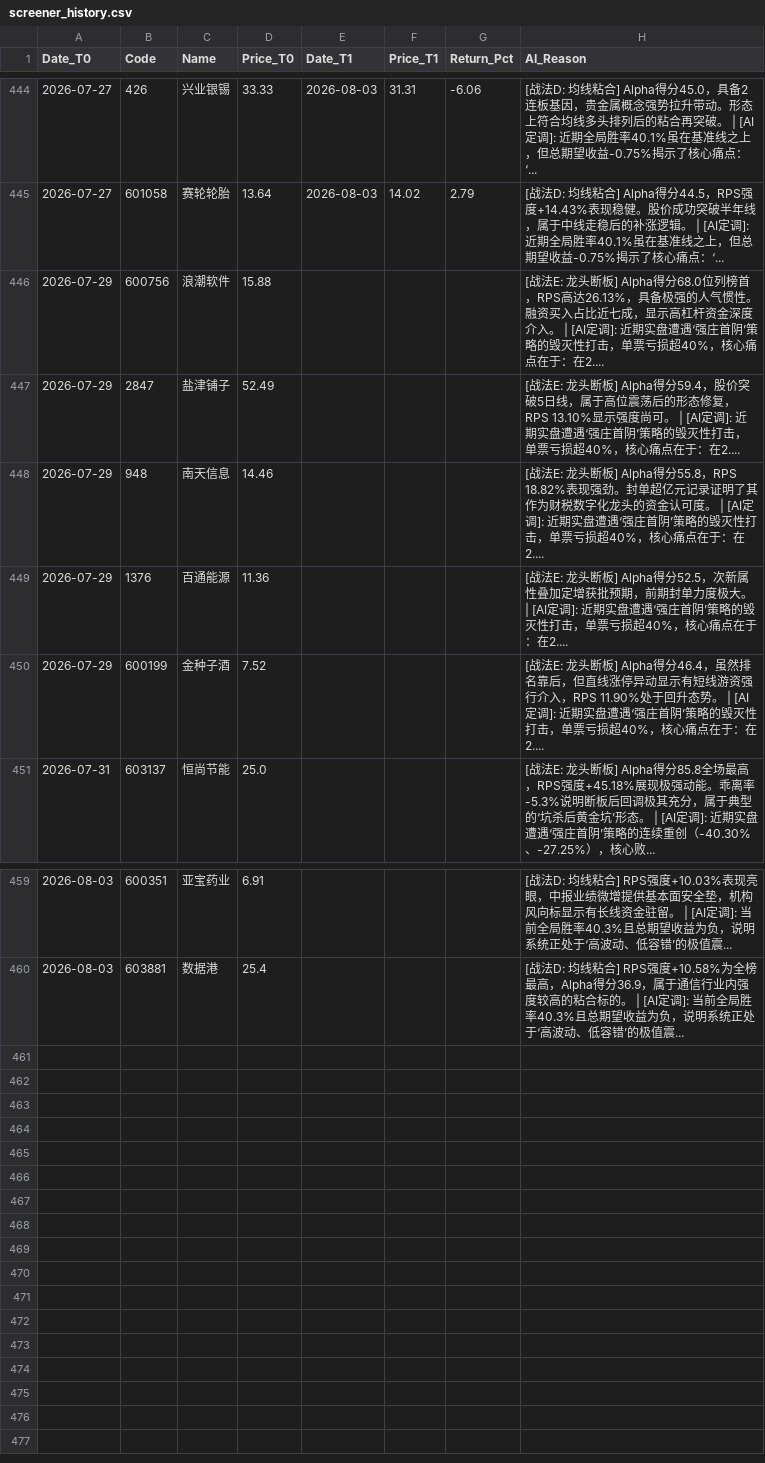
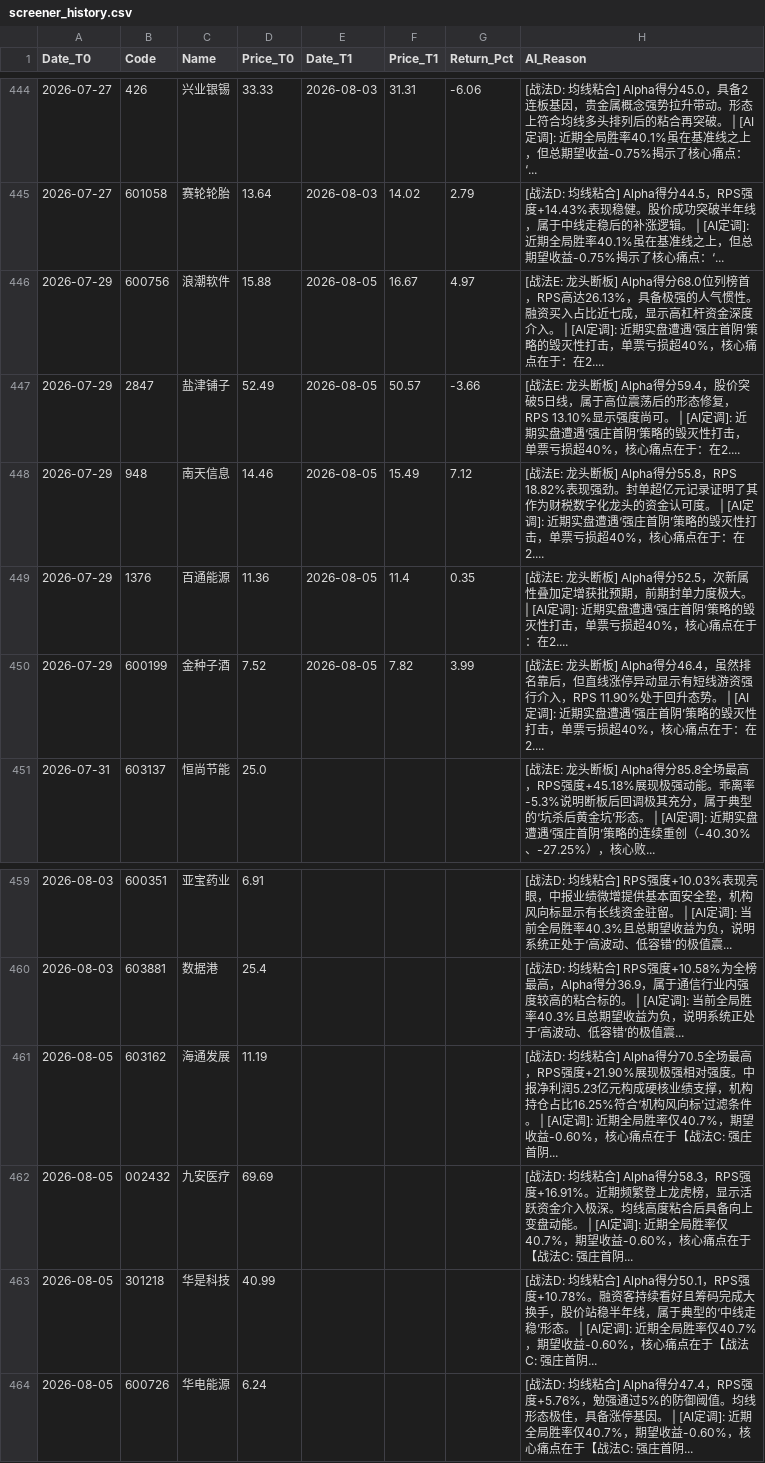
Before and after one commit to yiguangxue-gif/daily_stock_analysis, a CSV file: data/screener_history.csv, drawn as a sheet; only a part is shown, gaps mark what is left out.

```diff
--- a/data/screener_history.csv
+++ b/data/screener_history.csv
@@ -445,7 +445,7 @@ Date_T0,Code,Name,Price_T0,Date_T1,Price_T1,Return_Pct,AI_Reason
 2026-07-27,601058,赛轮轮胎,13.64,2026-08-03,14.02,2.79,[战法D: 均线粘合]  Alpha得分44.5，RPS强度+14.43%表现稳健。股价成功突破半年线，属于中线走稳后的补涨逻辑。 | [AI定调]: 近期全局胜率40.1%虽在基准线之上，但总期望收益-0.75%揭示了核心痛点：‘...
-2026-07-29,600756,浪潮软件,15.88,,,,[战法E: 龙头断板]  Alpha得分68.0位列榜首，RPS高达26.13%，具备极强的人气惯性。融资买入占比近七成，显示高杠杆资金深度介入。 | [AI定调]: 近期实盘遭遇‘强庄首阴’策略的毁灭性打击，单票亏损超40%，核心痛点在于：在2....
-2026-07-29,2847,盐津铺子,52.49,,,,[战法E: 龙头断板]  Alpha得分59.4，股价突破5日线，属于高位震荡后的形态修复，RPS 13.10%显示强度尚可。 | [AI定调]: 近期实盘遭遇‘强庄首阴’策略的毁灭性打击，单票亏损超40%，核心痛点在于：在2....
-2026-07-29,948,南天信息,14.46,,,,[战法E: 龙头断板]  Alpha得分55.8，RPS 18.82%表现强劲。封单超亿元记录证明了其作为财税数字化龙头的资金认可度。 | [AI定调]: 近期实盘遭遇‘强庄首阴’策略的毁灭性打击，单票亏损超40%，核心痛点在于：在2....
-2026-07-29,1376,百通能源,11.36,,,,[战法E: 龙头断板]  Alpha得分52.5，次新属性叠加定增获批预期，前期封单力度极大。 | [AI定调]: 近期实盘遭遇‘强庄首阴’策略的毁灭性打击，单票亏损超40%，核心痛点在于：在2....
-2026-07-29,600199,金种子酒,7.52,,,,[战法E: 龙头断板]  Alpha得分46.4，虽然排名靠后，但直线涨停异动显示有短线游资强行介入，RPS 11.90%处于回升态势。 | [AI定调]: 近期实盘遭遇‘强庄首阴’策略的毁灭性打击，单票亏损超40%，核心痛点在于：在2....
+2026-07-29,600756,浪潮软件,15.88,2026-08-05,16.67,4.97,[战法E: 龙头断板]  Alpha得分68.0位列榜首，RPS高达26.13%，具备极强的人气惯性。融资买入占比近七成，显示高杠杆资金深度介入。 | [AI定调]: 近期实盘遭遇‘强庄首阴’策略的毁灭性打击，单票亏损超40%，核心痛点在于：在2....
+2026-07-29,2847,盐津铺子,52.49,2026-08-05,50.57,-3.66,[战法E: 龙头断板]  Alpha得分59.4，股价突破5日线，属于高位震荡后的形态修复，RPS 13.10%显示强度尚可。 | [AI定调]: 近期实盘遭遇‘强庄首阴’策略的毁灭性打击，单票亏损超40%，核心痛点在于：在2....
+2026-07-29,948,南天信息,14.46,2026-08-05,15.49,7.12,[战法E: 龙头断板]  Alpha得分55.8，RPS 18.82%表现强劲。封单超亿元记录证明了其作为财税数字化龙头的资金认可度。 | [AI定调]: 近期实盘遭遇‘强庄首阴’策略的毁灭性打击，单票亏损超40%，核心痛点在于：在2....
+2026-07-29,1376,百通能源,11.36,2026-08-05,11.4,0.35,[战法E: 龙头断板]  Alpha得分52.5，次新属性叠加定增获批预期，前期封单力度极大。 | [AI定调]: 近期实盘遭遇‘强庄首阴’策略的毁灭性打击，单票亏损超40%，核心痛点在于：在2....
+2026-07-29,600199,金种子酒,7.52,2026-08-05,7.82,3.99,[战法E: 龙头断板]  Alpha得分46.4，虽然排名靠后，但直线涨停异动显示有短线游资强行介入，RPS 11.90%处于回升态势。 | [AI定调]: 近期实盘遭遇‘强庄首阴’策略的毁灭性打击，单票亏损超40%，核心痛点在于：在2....
 2026-07-31,603137,恒尚节能,25.0,,,,[战法E: 龙头断板]  Alpha得分85.8全场最高，RPS强度+45.18%展现极强动能。乖离率-5.3%说明断板后回调极其充分，属于典型的‘坑杀后黄金坑’形态。 | [AI定调]: 近期实盘遭遇‘强庄首阴’策略的连续重创（-40.30%、-27.25%），核心败...
@@ -460 +460,5 @@ Date_T0,Code,Name,Price_T0,Date_T1,Price_T1,Return_Pct,AI_Reason
 2026-08-03,603881,数据港,25.4,,,,[战法D: 均线粘合]  RPS强度+10.58%为全榜最高，Alpha得分36.9，属于通信行业内强度较高的粘合标的。 | [AI定调]: 当前全局胜率40.3%且总期望收益为负，说明系统正处于‘高波动、低容错’的极值震...
+2026-08-05,603162,海通发展,11.19,,,,[战法D: 均线粘合]  Alpha得分70.5全场最高，RPS强度+21.90%展现极强相对强度。中报净利润5.23亿元构成硬核业绩支撑，机构持仓占比16.25%符合‘机构风向标’过滤条件。 | [AI定调]: 近期全局胜率仅40.7%，期望收益-0.60%，核心痛点在于【战法C: 强庄首阴...
+2026-08-05,002432,九安医疗,69.69,,,,[战法D: 均线粘合]  Alpha得分58.3，RPS强度+16.91%。近期频繁登上龙虎榜，显示活跃资金介入极深。均线高度粘合后具备向上变盘动能。 | [AI定调]: 近期全局胜率仅40.7%，期望收益-0.60%，核心痛点在于【战法C: 强庄首阴...
+2026-08-05,301218,华是科技,40.99,,,,[战法D: 均线粘合]  Alpha得分50.1，RPS强度+10.78%。融资客持续看好且筹码完成大换手，股价站稳半年线，属于典型的‘中线走稳’形态。 | [AI定调]: 近期全局胜率仅40.7%，期望收益-0.60%，核心痛点在于【战法C: 强庄首阴...
+2026-08-05,600726,华电能源,6.24,,,,[战法D: 均线粘合]  Alpha得分47.4，RPS强度+5.76%，勉强通过5%的防御阈值。均线形态极佳，具备涨停基因。 | [AI定调]: 近期全局胜率仅40.7%，期望收益-0.60%，核心痛点在于【战法C: 强庄首阴...
```
Also changed, not shown: 1 other file.
